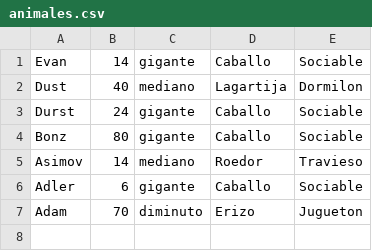
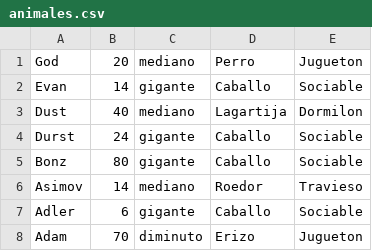
Before and after one commit to JuaniFIUBA/TP3-ALGO2-JUAREZ, a CSV file: animales.csv, drawn as a sheet.

```diff
--- a/animales.csv
+++ b/animales.csv
@@ -1 +1,2 @@
+God,20,mediano,Perro,Jugueton
 Evan,14,gigante,Caballo,Sociable
```
Also changed, not shown: 2 other files.
